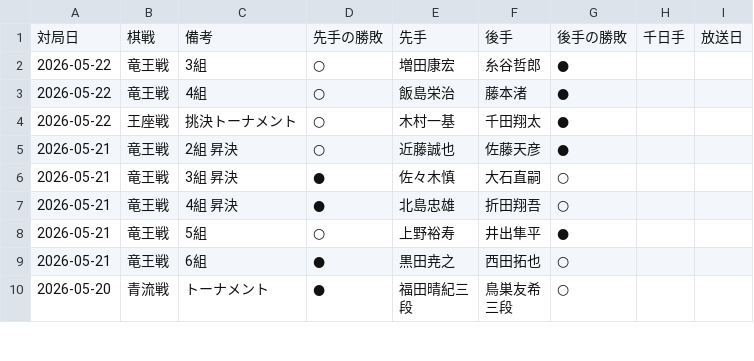
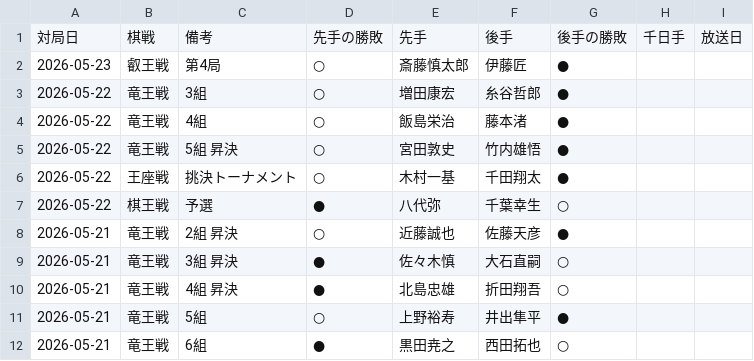
Before and after one commit to ulti-shogi/mate-shogi, a CSV file: result_2026.csv, drawn as a sheet; only a part is shown; the shorter side is filled out with more unchanged rows; the diff names each change by its address in the sheet, - before the commit and + after, or states it on an @@ line.

Commit message:
Add files via upload

```diff
--- a/result_2026.csv
+++ b/result_2026.csv
+row 2: 2026-05-23 | 叡王戦 | 第4局 | ○ | 斎藤慎太郎 | 伊藤匠 | ●
+row 5: 2026-05-22 | 竜王戦 | 5組 昇決 | ○ | 宮田敦史 | 竹内雄悟 | ●
+row 7: 2026-05-22 | 棋王戦 | 予選 | ● | 八代弥 | 千葉幸生 | ○
```
